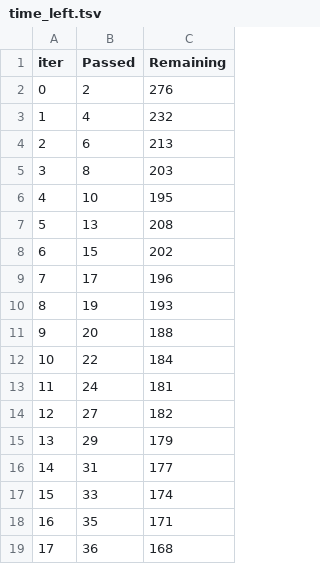
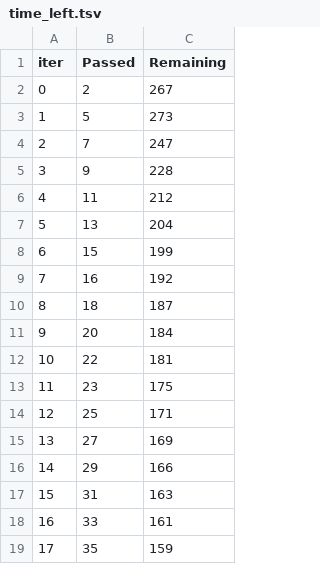
Before and after one commit to HarshalUgale007/MLProject, a TSV file: catboost_info/time_left.tsv, drawn as a sheet; only a part is shown; the diff covers the shown part only.

```diff
--- a/catboost_info/time_left.tsv
+++ b/catboost_info/time_left.tsv
@@ -1,19 +1,19 @@
 iter	Passed	Remaining
-0	2	276
-1	4	232
-2	6	213
-3	8	203
-4	10	195
-5	13	208
-6	15	202
-7	17	196
-8	19	193
-9	20	188
-10	22	184
-11	24	181
-12	27	182
-13	29	179
-14	31	177
-15	33	174
-16	35	171
-17	36	168
+0	2	267
+1	5	273
+2	7	247
+3	9	228
+4	11	212
+5	13	204
+6	15	199
+7	16	192
+8	18	187
+9	20	184
+10	22	181
+11	23	175
+12	25	171
+13	27	169
+14	29	166
+15	31	163
+16	33	161
+17	35	159
```
Also changed, not shown: 160 edited cells elsewhere in this file, 5 other files.
